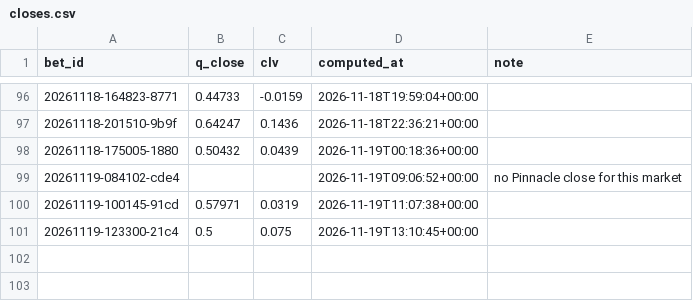
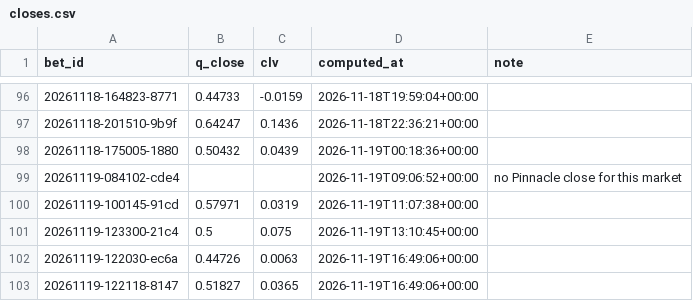
Before and after one commit to lukkeodds/livetest-log, a CSV file: data/closes.csv, drawn as a sheet; only a part is shown, gaps mark what is left out; the diff names each change by its address in the sheet, - before the commit and + after, or states it on an @@ line.

Commit message:
snapshot 20261119T165117Z: closes.csv, closes_power.csv

```diff
--- a/data/closes.csv
+++ b/data/closes.csv
+row 102: 20261119-122030-ec6a | 0.44726 | 0.0063 | 2026-11-19T16:49:06+00:00
+row 103: 20261119-122118-8147 | 0.51827 | 0.0365 | 2026-11-19T16:49:06+00:00
```
Also changed, not shown: data/closes_power.csv, 2 other files.
